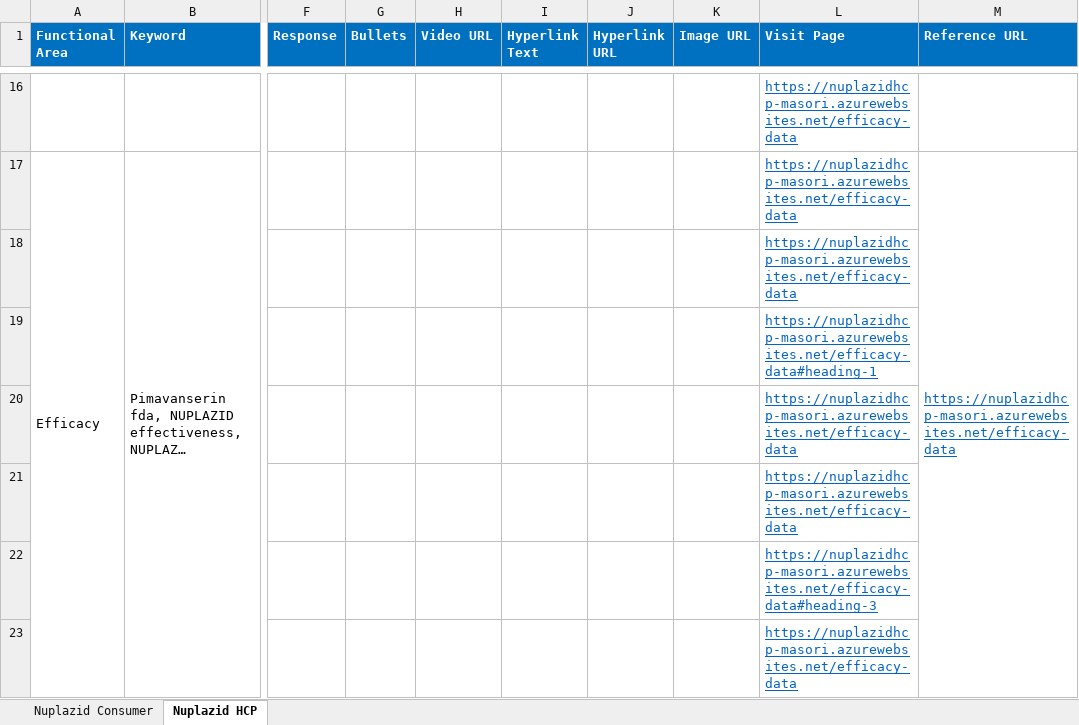
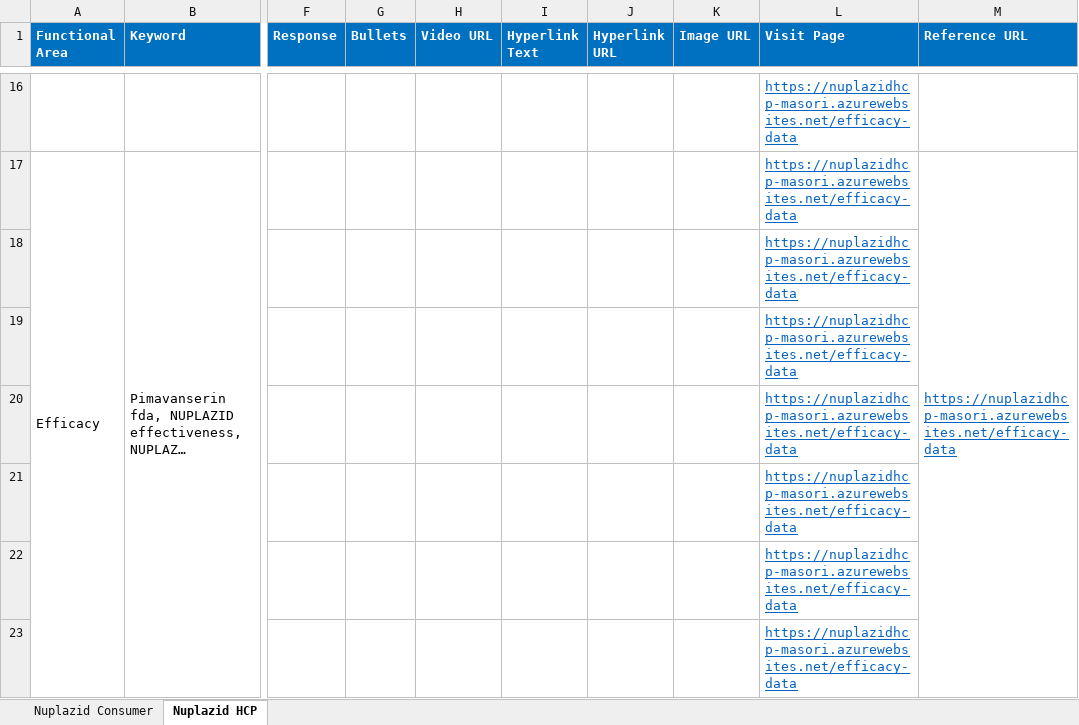
Before and after one commit to Siva04-coder/Masori-Chatbot-UAT, an Excel workbook: Corpus/MLR_Corpus.xlsx, sheet Nuplazid HCP, drawn as a sheet; only a part is shown, gaps mark what is left out; long unchanged cells end in …; values as stored, in another font and other column widths than the file's, no borders; the diff covers the shown part only; the diff names each change by its address in the sheet, - before the commit and + after, or states it on an @@ line.

Commit message:
Add files via upload

```diff
--- a/Corpus/MLR_Corpus.xlsx (sheet Nuplazid HCP)
+++ b/Corpus/MLR_Corpus.xlsx (sheet Nuplazid HCP)
-L19 (Visit Page): https://nuplazidhcp-masori.azurewebsites.net/efficacy-data#heading-1
+L19 (Visit Page): https://nuplazidhcp-masori.azurewebsites.net/efficacy-data
-L22 (Visit Page): https://nuplazidhcp-masori.azurewebsites.net/efficacy-data#heading-3
+L22 (Visit Page): https://nuplazidhcp-masori.azurewebsites.net/efficacy-data
```
Also changed, not shown: 6 edited cells elsewhere in this sheet.
